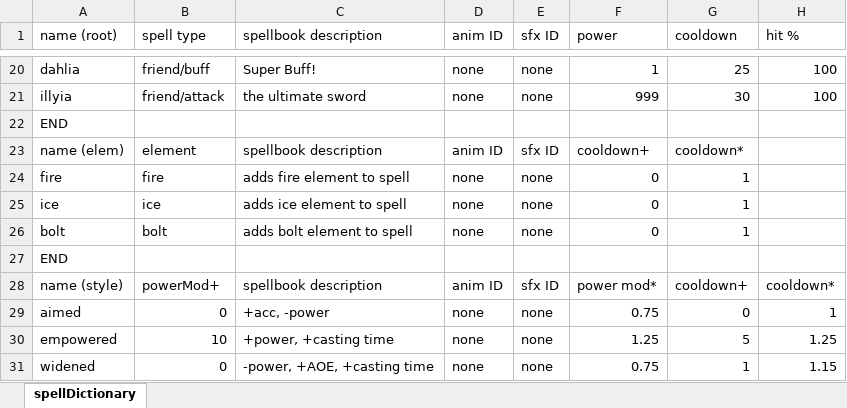
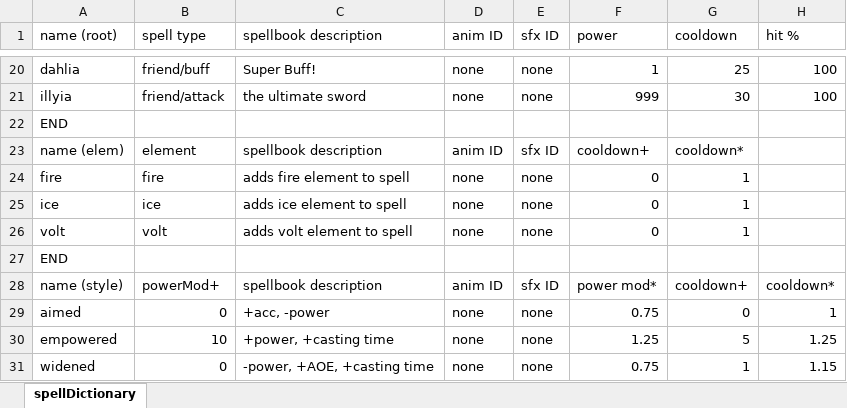
Before and after one commit to Fangee/typocrypha, an Excel workbook: Typocrypha/Assets/excel/spellDictionary.xlsx, sheet spellDictionary, drawn as a sheet; only a part is shown, gaps mark what is left out; values as stored, in another font and other column widths than the file's, no borders; the diff names each change by its address in the sheet, - before the commit and + after, or states it on an @@ line.

Commit message:
Added functionality for Repel popups, changed bolt to volt, changed elemental enums to be consisten with game
-Added functionality for repel popups to the game (sorry the system is so unituitive @stumpystool)
-Added spawnElementPopup method to BattleManager.cs to encapsulate element popup code
-Changed bolt to volt, icluding in the spellbook
-changes Elements.vsElement to be weak/resist/repel/block/drain instead of weak/resistant/reflect/abasorb

FILES MODIFIED:

uhh a lot idk

```diff
--- a/Typocrypha/Assets/excel/spellDictionary.xlsx (sheet spellDictionary)
+++ b/Typocrypha/Assets/excel/spellDictionary.xlsx (sheet spellDictionary)
-A26 (name (root)): bolt
+A26 (name (root)): volt
-B26 (spell type): bolt
+B26 (spell type): volt
-C26 (spellbook description): adds bolt element to spell
+C26 (spellbook description): adds volt element to spell
```
Also changed, not shown: 27 other files.
